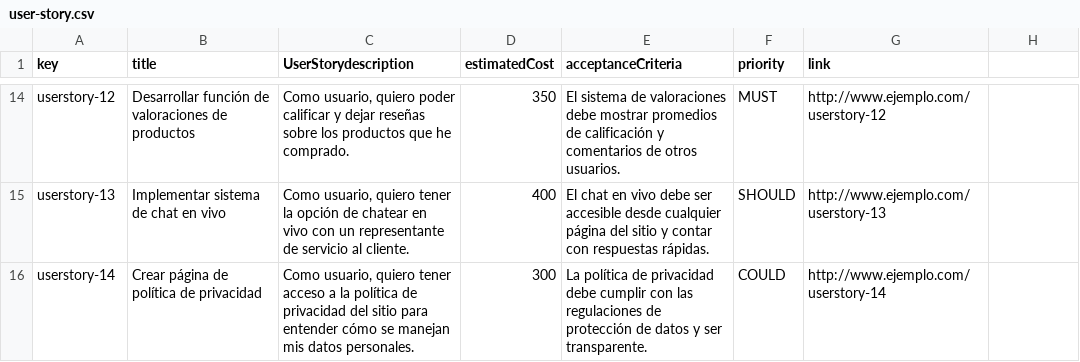
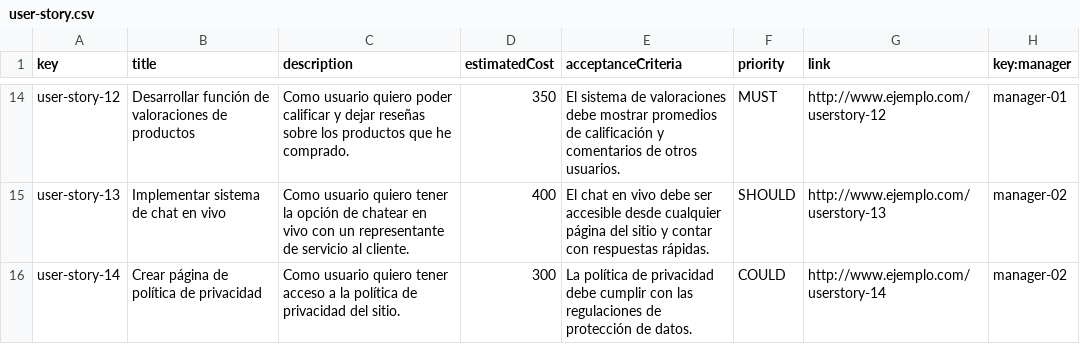
Before and after one commit to DP2-2023-2024-C1-001/Acme-SF-D04, a CSV file: src/main/webapp/WEB-INF/resources/sample-data/user-story.csv, drawn as a sheet; only a part is shown, gaps mark what is left out; the diff covers the shown part only; the diff names each change by its address in the sheet, - before the commit and + after, or states it on an @@ line.

```diff
--- a/src/main/webapp/WEB-INF/resources/sample-data/user-story.csv
+++ b/src/main/webapp/WEB-INF/resources/sample-data/user-story.csv
-C1: UserStorydescription
+C1: description
-H1: (empty)
+H1: key:manager
-A14 (key): userstory-12
+A14 (key): user-story-12
-C14 (description): Como usuario, quiero poder…
+C14 (description): Como usuario quiero poder…
-H14 (key:manager): (empty)
+H14 (key:manager): manager-01
-A15 (key): userstory-13
+A15 (key): user-story-13
-C15 (description): Como usuario, quiero tener…
+C15 (description): Como usuario quiero tener…
-H15:H16 (key:manager): (empty)
+H15:H16 (key:manager): manager-02
-A16 (key): userstory-14
+A16 (key): user-story-14
-C16 (description): Como usuario, quiero tener acceso a la política de privacidad del sitio para entender cómo se manejan mis datos personales.
+C16 (description): Como usuario quiero tener acceso a la política de privacidad del sitio.
-E16 (acceptanceCriteria): …protección de datos y ser transparente.
+E16 (acceptanceCriteria): …protección de datos.
```
Also changed, not shown: 2 added rows, 2 removed rows and 32 edited cells elsewhere in this file, src/main/webapp/WEB-INF/resources/initial-data/user-account.csv, src/main/webapp/WEB-INF/resources/sample-data/manager.csv, 3 other files.
